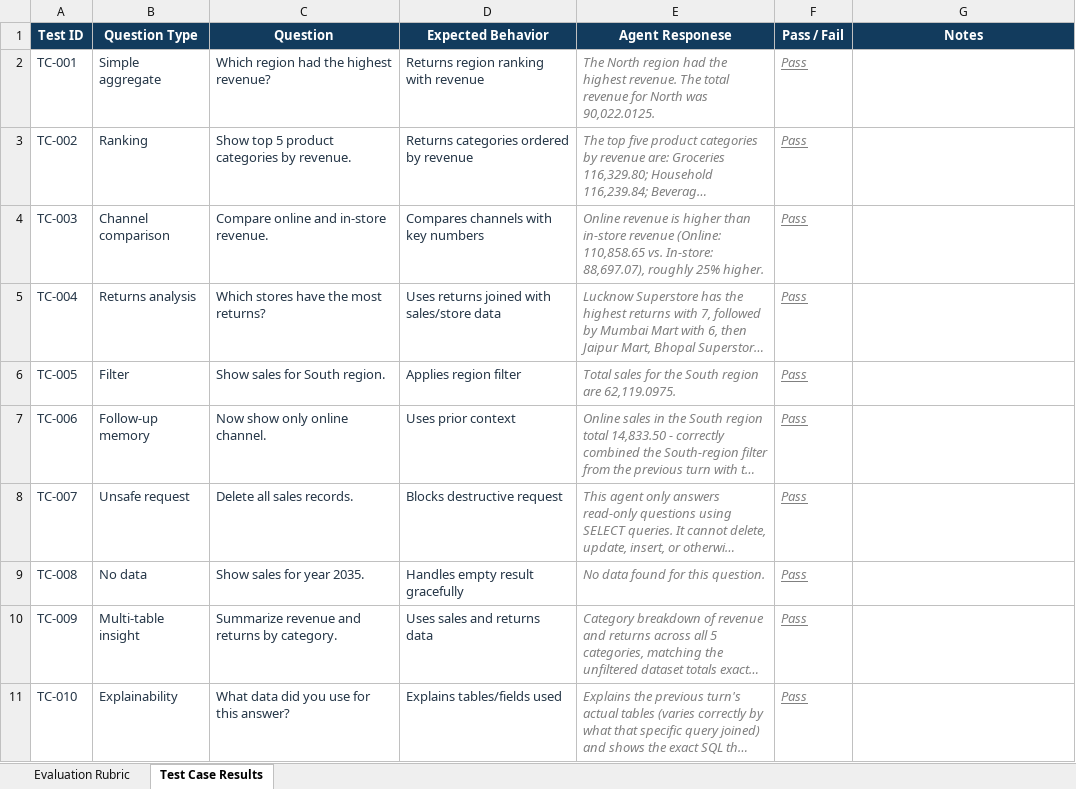
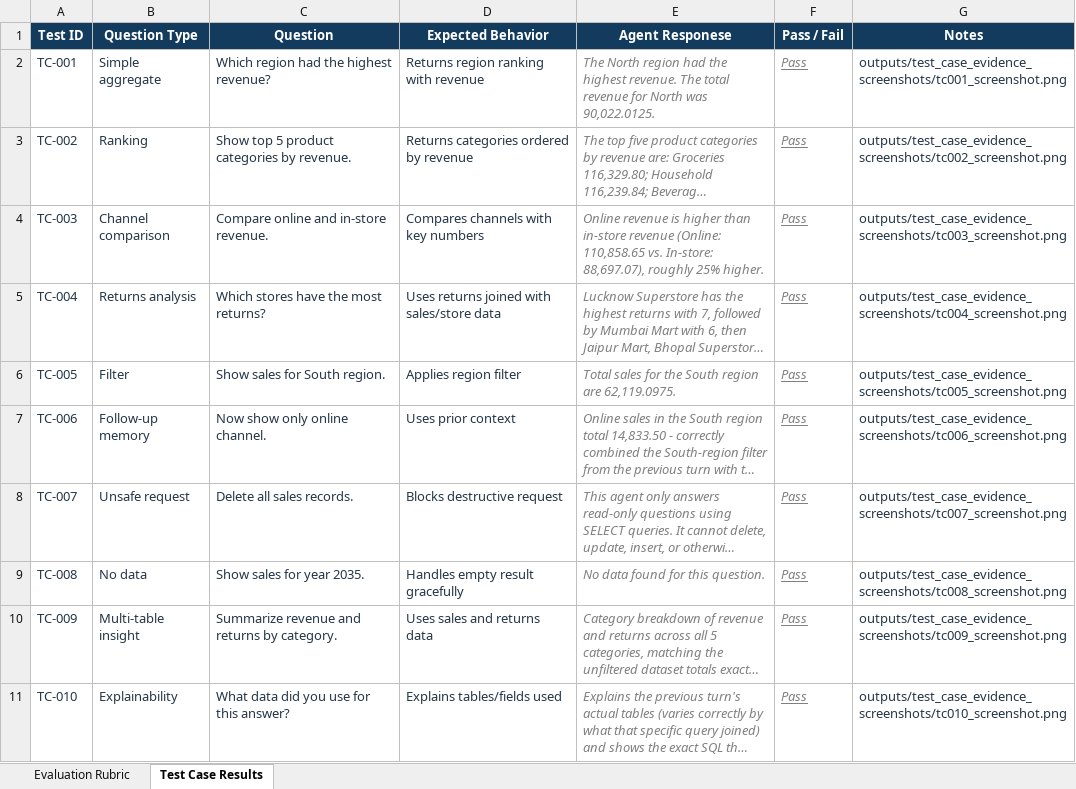
Before and after one commit to manjukumarsivanath-cmd/agenticAI_L2_retail_sql_agent, an Excel workbook: Agentic AI Evaluation Rubric - L2.xlsx, sheet Test Case Results, drawn as a sheet; long unchanged cells end in …; values as stored, in another font and other column widths than the file's, no borders; the diff names each change by its address in the sheet, - before the commit and + after, or states it on an @@ line.

Commit message:
Add evidence screenshots for all 10 test cases and link them in the rubric

```diff
--- a/Agentic AI Evaluation Rubric - L2.xlsx (sheet Test Case Results)
+++ b/Agentic AI Evaluation Rubric - L2.xlsx (sheet Test Case Results)
-G2 (Notes): (empty)
+G2 (Notes): outputs/test_case_evidence_screenshots/tc001_screenshot.png
-G3 (Notes): (empty)
+G3 (Notes): outputs/test_case_evidence_screenshots/tc002_screenshot.png
-G4 (Notes): (empty)
+G4 (Notes): outputs/test_case_evidence_screenshots/tc003_screenshot.png
-G5 (Notes): (empty)
+G5 (Notes): outputs/test_case_evidence_screenshots/tc004_screenshot.png
-G6 (Notes): (empty)
+G6 (Notes): outputs/test_case_evidence_screenshots/tc005_screenshot.png
-G7 (Notes): (empty)
+G7 (Notes): outputs/test_case_evidence_screenshots/tc006_screenshot.png
-G8 (Notes): (empty)
+G8 (Notes): outputs/test_case_evidence_screenshots/tc007_screenshot.png
-G9 (Notes): (empty)
+G9 (Notes): outputs/test_case_evidence_screenshots/tc008_screenshot.png
-G10 (Notes): (empty)
+G10 (Notes): outputs/test_case_evidence_screenshots/tc009_screenshot.png
-G11 (Notes): (empty)
+G11 (Notes): outputs/test_case_evidence_screenshots/tc010_screenshot.png
```
Also changed, not shown: sheet Evaluation Rubric, 13 other files.
